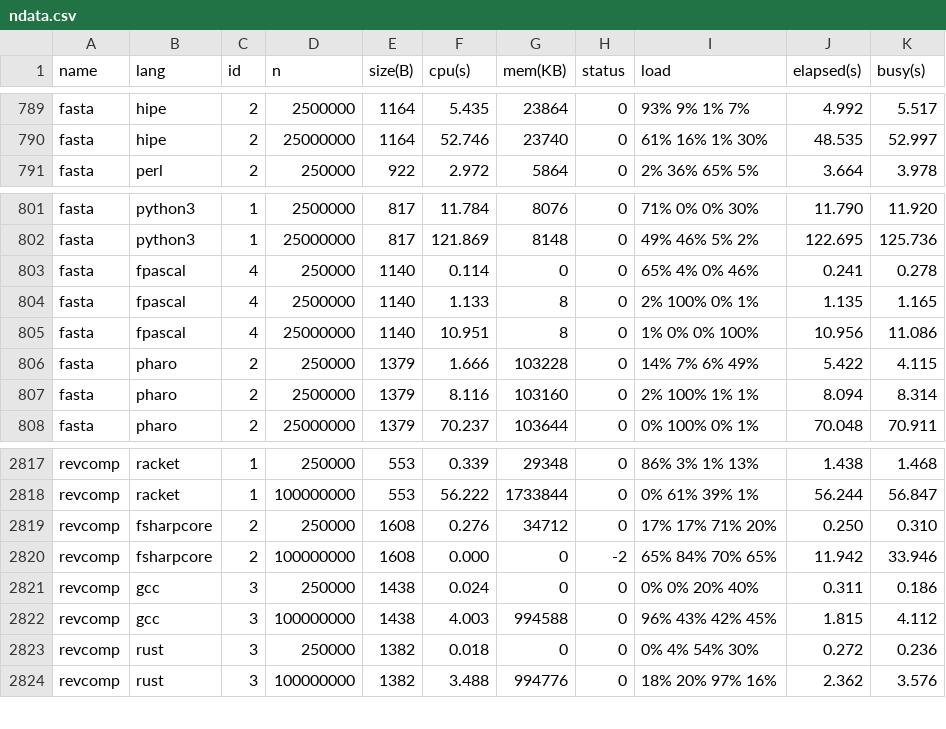
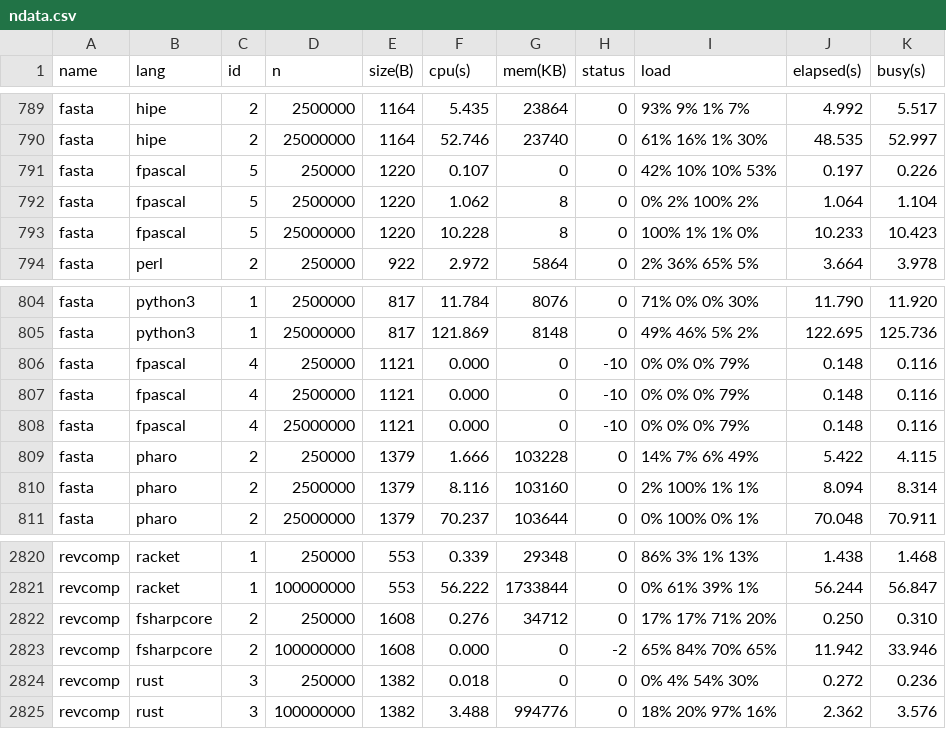
Before and after one commit to kirisky/benchmarks-game, a CSV file: public/data/ndata.csv, drawn as a sheet; only a part is shown, gaps mark what is left out.

```diff
--- a/public/data/ndata.csv
+++ b/public/data/ndata.csv
@@ -790,2 +790,5 @@ fasta,hipe,2,2500000,1164,5.435,23864,0,93% 9% 1% 7%,4.992,5.517
 fasta,hipe,2,25000000,1164,52.746,23740,0,61% 16% 1% 30%,48.535,52.997
+fasta,fpascal,5,250000,1220,0.107,0,0,42% 10% 10% 53%,0.197,0.226
+fasta,fpascal,5,2500000,1220,1.062,8,0,0% 2% 100% 2%,1.064,1.104
+fasta,fpascal,5,25000000,1220,10.228,8,0,100% 1% 1% 0%,10.233,10.423
 fasta,perl,2,250000,922,2.972,5864,0,2% 36% 65% 5%,3.664,3.978
@@ -802,5 +805,5 @@ fasta,python3,1,2500000,817,11.784,8076,0,71% 0% 0% 30%,11.790,11.920
 fasta,python3,1,25000000,817,121.869,8148,0,49% 46% 5% 2%,122.695,125.736
-fasta,fpascal,4,250000,1140,0.114,0,0,65% 4% 0% 46%,0.241,0.278
-fasta,fpascal,4,2500000,1140,1.133,8,0,2% 100% 0% 1%,1.135,1.165
-fasta,fpascal,4,25000000,1140,10.951,8,0,1% 0% 0% 100%,10.956,11.086
+fasta,fpascal,4,250000,1121,0.000,0,-10,0% 0% 0% 79%,0.148,0.116
+fasta,fpascal,4,2500000,1121,0.000,0,-10,0% 0% 0% 79%,0.148,0.116
+fasta,fpascal,4,25000000,1121,0.000,0,-10,0% 0% 0% 79%,0.148,0.116
 fasta,pharo,2,250000,1379,1.666,103228,0,14% 7% 6% 49%,5.422,4.115
@@ -2820,4 +2823,2 @@ revcomp,fsharpcore,2,250000,1608,0.276,34712,0,17% 17% 71% 20%,0.250,0.310
 revcomp,fsharpcore,2,100000000,1608,0.000,0,-2,65% 84% 70% 65%,11.942,33.946
-revcomp,gcc,3,250000,1438,0.024,0,0,0% 0% 20% 40%,0.311,0.186
-revcomp,gcc,3,100000000,1438,4.003,994588,0,96% 43% 42% 45%,1.815,4.112
 revcomp,rust,3,250000,1382,0.018,0,0,0% 4% 54% 30%,0.272,0.236
```
Also changed, not shown: public/data/alldata.csv, public/data/data.csv, 30 other files.
